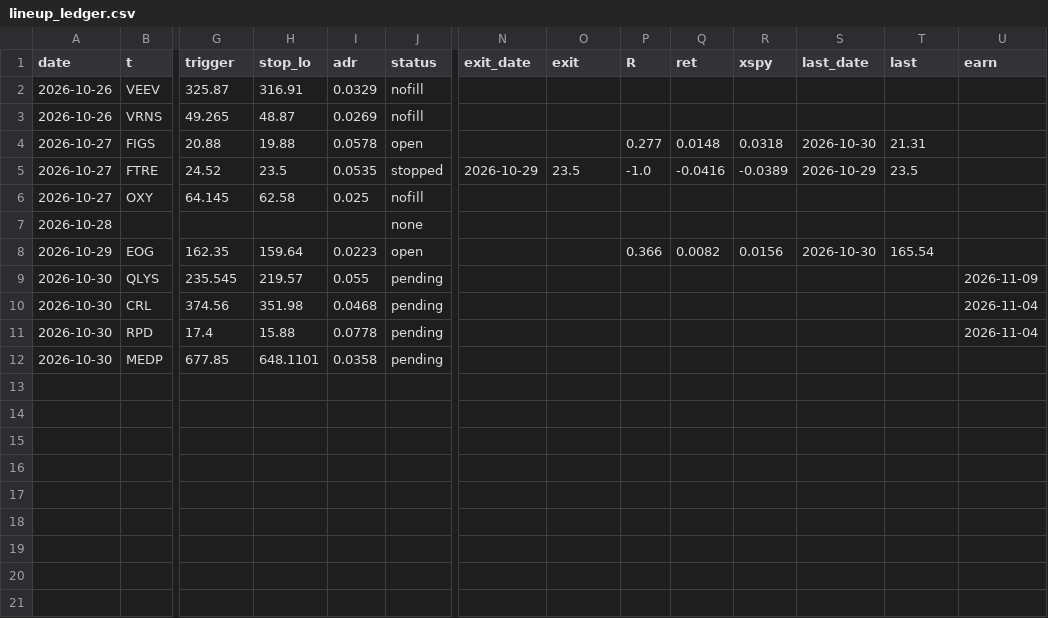
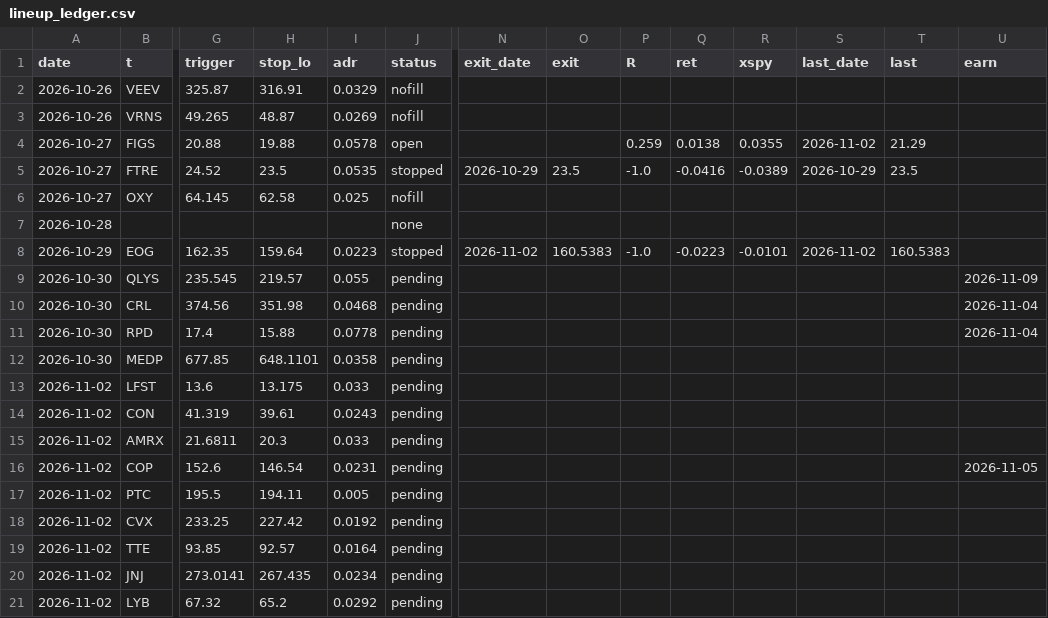
Before and after one commit to az123-stack/breadth-monitor, a CSV file: data/lineup_ledger.csv, drawn as a sheet; only a part is shown, gaps mark what is left out; rows hold the shown columns only; the diff names each change by its address in the sheet, - before the commit and + after, or states it on an @@ line.

```diff
--- a/data/lineup_ledger.csv
+++ b/data/lineup_ledger.csv
-P4 (R): 0.277
+P4 (R): 0.259
-Q4 (ret): 0.0148
+Q4 (ret): 0.0138
-R4 (xspy): 0.0318
+R4 (xspy): 0.0355
-S4 (last_date): 2026-10-30
+S4 (last_date): 2026-11-02
-T4 (last): 21.31
+T4 (last): 21.29
-J8 (status): open
+J8 (status): stopped
-N8 (exit_date): (empty)
+N8 (exit_date): 2026-11-02
-O8 (exit): (empty)
+O8 (exit): 160.5383
-P8 (R): 0.366
+P8 (R): -1.0
-Q8 (ret): 0.0082
+Q8 (ret): -0.0223
-R8 (xspy): 0.0156
+R8 (xspy): -0.0101
-S8 (last_date): 2026-10-30
+S8 (last_date): 2026-11-02
-T8 (last): 165.54
+T8 (last): 160.5383
+row 13: 2026-11-02 | LFST | 13.6 | 13.175 | 0.033 | pending
+row 14: 2026-11-02 | CON | 41.319 | 39.61 | 0.0243 | pending
+row 15: 2026-11-02 | AMRX | 21.6811 | 20.3 | 0.033 | pending
+row 16: 2026-11-02 | COP | 152.6 | 146.54 | 0.0231 | pending |  |  |  |  |  |  |  | 2026-11-05
+row 17: 2026-11-02 | PTC | 195.5 | 194.11 | 0.005 | pending
+row 18: 2026-11-02 | CVX | 233.25 | 227.42 | 0.0192 | pending
+row 19: 2026-11-02 | TTE | 93.85 | 92.57 | 0.0164 | pending
+row 20: 2026-11-02 | JNJ | 273.0141 | 267.435 | 0.0234 | pending
+row 21: 2026-11-02 | LYB | 67.32 | 65.2 | 0.0292 | pending
```
Also changed, not shown: data/breadth.csv, data/decision_log.csv, 20 other files.
